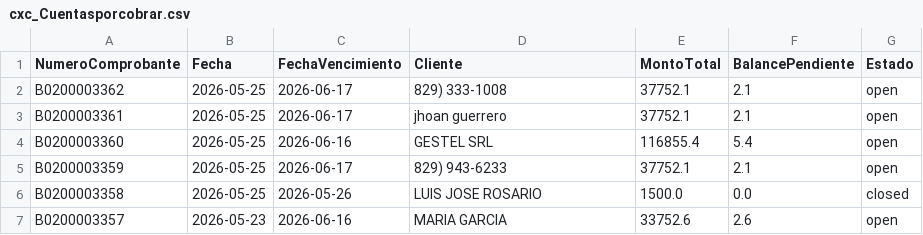
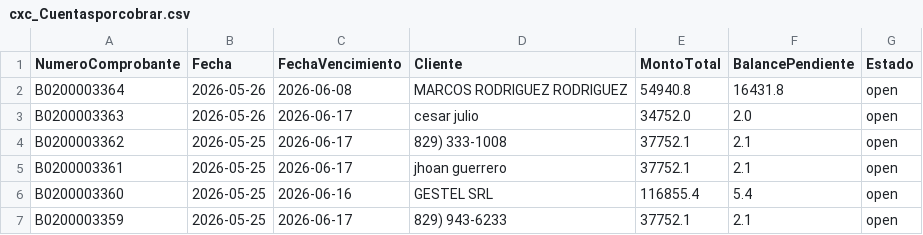
Before and after one commit to Osiris-14/reporte-cxc-alegra, a CSV file: cxc_Cuentasporcobrar.csv, drawn as a sheet; only a part is shown; the shorter side is filled out with more unchanged rows; the diff names each change by its address in the sheet, - before the commit and + after, or states it on an @@ line.

```diff
--- a/cxc_Cuentasporcobrar.csv
+++ b/cxc_Cuentasporcobrar.csv
+row 2: B0200003364 | 2026-05-26 | 2026-06-08 | MARCOS RODRIGUEZ RODRIGUEZ | 54940.8 | 16431.8 | open
+row 3: B0200003363 | 2026-05-26 | 2026-06-17 | cesar julio | 34752.0 | 2.0 | open
```
